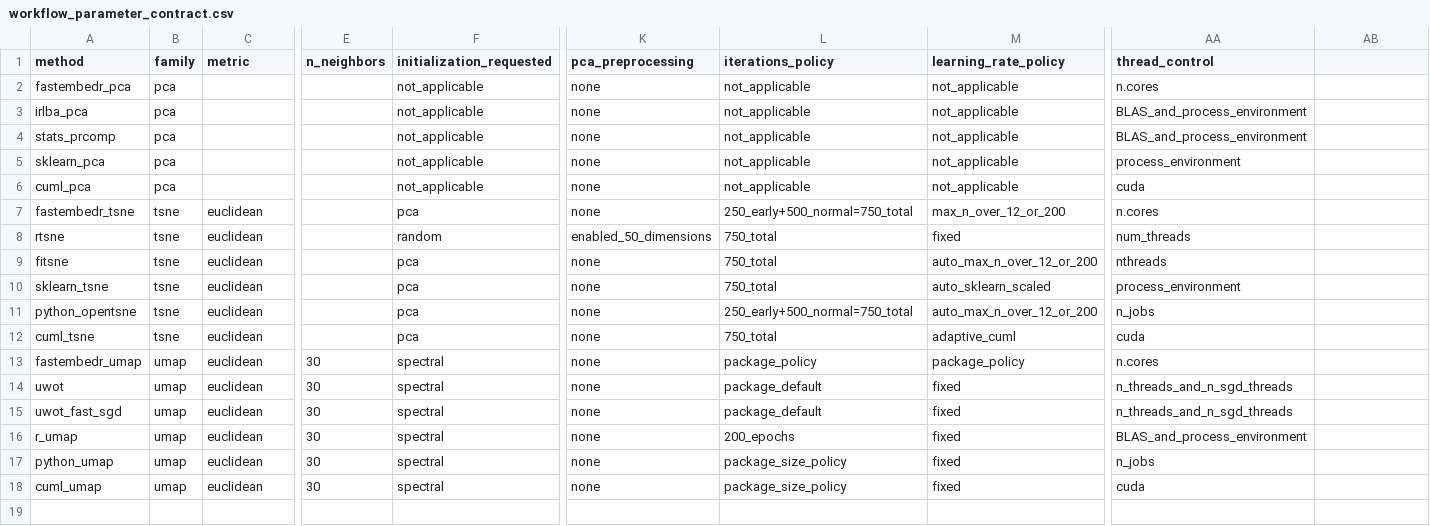
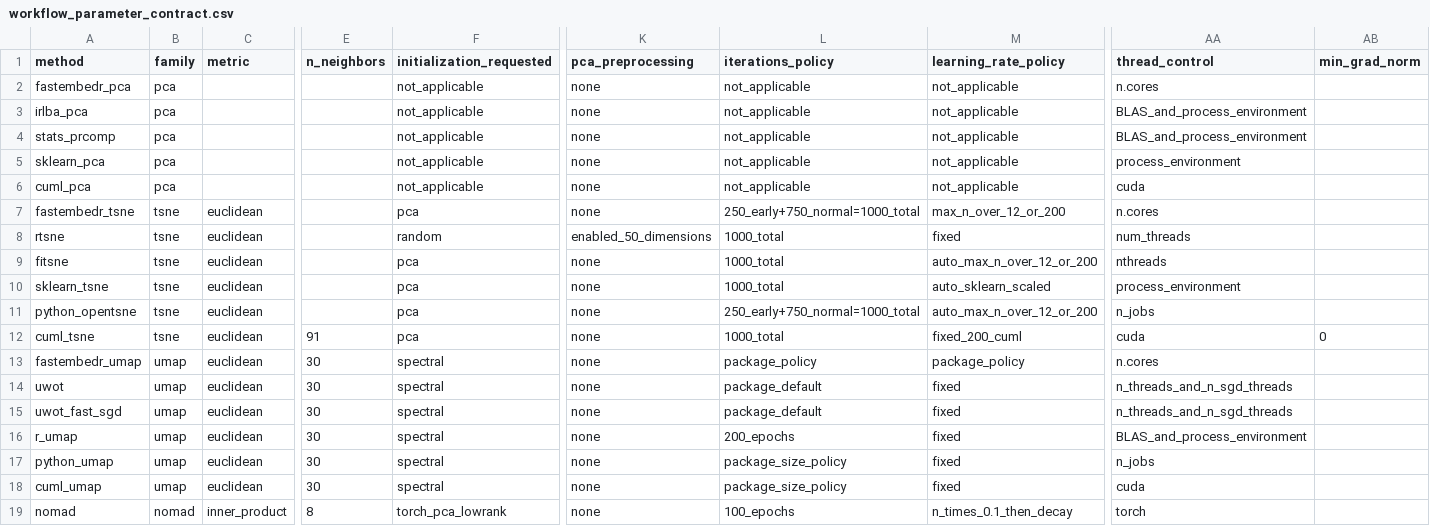
Before and after one commit to tkcaccia/fastEmbedR-extra, a CSV file: benchmarks/linux/jss-review-validation/common/workflow_parameter_contract.csv, drawn as a sheet; only a part is shown, gaps mark what is left out; rows hold the shown columns only; the diff names each change by its address in the sheet, - before the commit and + after, or states it on an @@ line.

Commit message:
Integrate full CUDA and NOMAD benchmark campaign

```diff
--- a/benchmarks/linux/jss-review-validation/common/workflow_parameter_contract.csv
+++ b/benchmarks/linux/jss-review-validation/common/workflow_parameter_contract.csv
-AB1: (empty)
+AB1: min_grad_norm
-L7 (iterations_policy): 250_early+500_normal=750_total
+L7 (iterations_policy): 250_early+750_normal=1000_total
-L8:L10 (iterations_policy): 750_total
+L8:L10 (iterations_policy): 1000_total
-L11 (iterations_policy): 250_early+500_normal=750_total
+L11 (iterations_policy): 250_early+750_normal=1000_total
-E12 (n_neighbors): (empty)
+E12 (n_neighbors): 91
-L12 (iterations_policy): 750_total
+L12 (iterations_policy): 1000_total
-M12 (learning_rate_policy): adaptive_cuml
+M12 (learning_rate_policy): fixed_200_cuml
-AB12 (min_grad_norm): (empty)
+AB12 (min_grad_norm): 0
+row 19: nomad | nomad | inner_product | 8 | torch_pca_lowrank | none | 100_epochs | n_times_0.1_then_decay | torch
```
Also changed, not shown: 52 other files.
